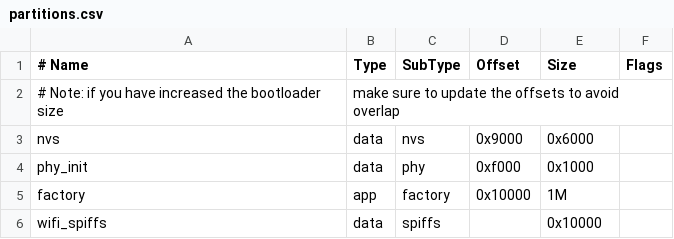
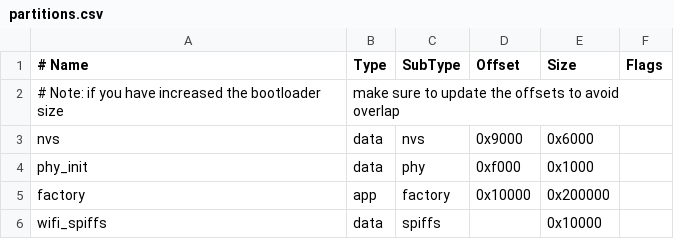
Before and after one commit to jxingnian/xn_esp32_audio, a CSV file: partitions.csv, drawn as a sheet; the diff names each change by its address in the sheet, - before the commit and + after, or states it on an @@ line.

Commit message:
分区表

```diff
--- a/partitions.csv
+++ b/partitions.csv
-E5 (Size): 1M
+E5 (Size): 0x200000
```
